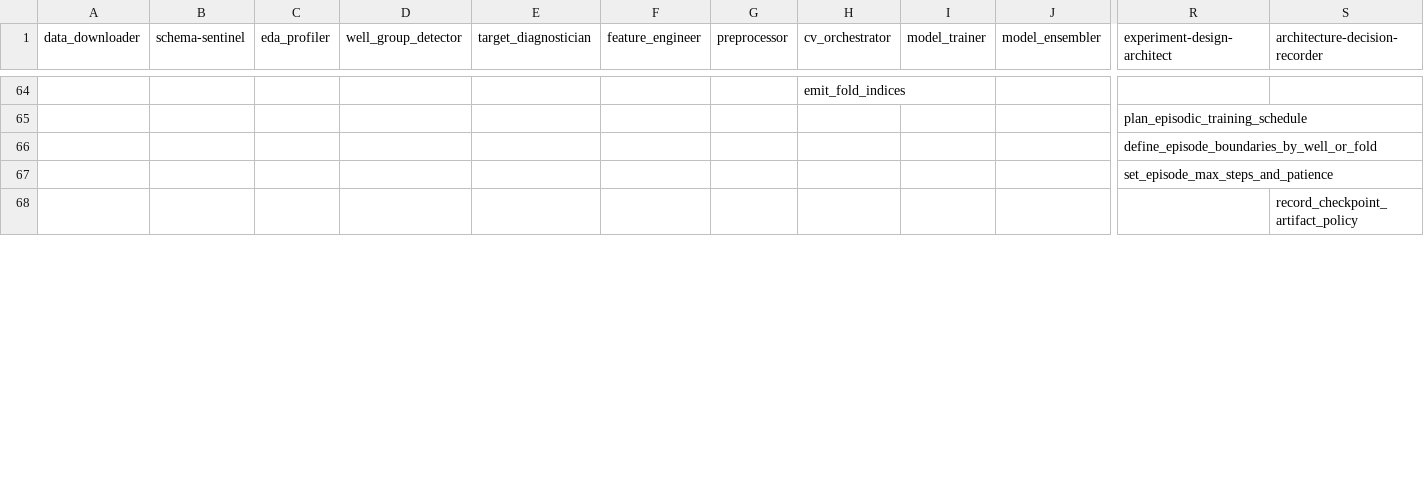
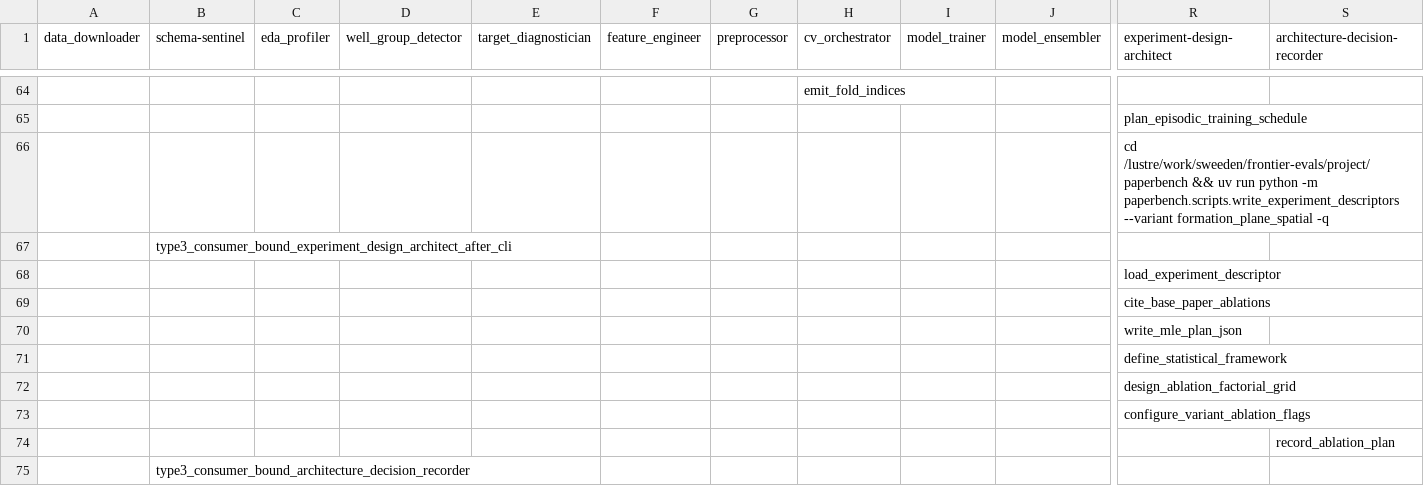
Before and after one commit to sweeden-ttu/agent-tracing, a CSV file: examples/rogii/traces/preprocessing/formation_plane_spatial/trace_language.csv, drawn as a sheet; only a part is shown, gaps mark what is left out; the shorter side is filled out with more unchanged rows; rows hold the shown columns only; the diff covers the shown part only; the diff names each change by its address in the sheet, - before the commit and + after, or states it on an @@ line.

Commit message:
Refactor Rogii trace language implementation for formation_plane_spatial variant. Updated notebooks for data analysis, statistical framework, and feature engineering, incorporating new trace steps and enhanced documentation. Improved integration with trace_language.csv and aligned with submission plan for AAAI 2027.

```diff
--- a/examples/rogii/traces/preprocessing/formation_plane_spatial/trace_language.csv
+++ b/examples/rogii/traces/preprocessing/formation_plane_spatial/trace_language.csv
+row 66:  |  |  |  |  |  |  |  |  |  | cd /lustre/work/sweeden/frontier-evals/project/paperbench && uv run python -m paperbench.scripts.write_experiment_descriptors --variant formation_plane_spatial -q
+row 67:  | type3_consumer_bound_experiment_design_architect_after_cli
+row 68:  |  |  |  |  |  |  |  |  |  | load_experiment_descriptor
+row 69:  |  |  |  |  |  |  |  |  |  | cite_base_paper_ablations
+row 70:  |  |  |  |  |  |  |  |  |  | write_mle_plan_json
+row 71:  |  |  |  |  |  |  |  |  |  | define_statistical_framework
+row 72:  |  |  |  |  |  |  |  |  |  | design_ablation_factorial_grid
+row 73:  |  |  |  |  |  |  |  |  |  | configure_variant_ablation_flags
+row 74:  |  |  |  |  |  |  |  |  |  |  | record_ablation_plan
@@ row 69 moved to row 75: type3_consumer_bound_architecture_decisi… @@
```
Also changed, not shown: 10 added rows elsewhere in this file, 22 other files.
